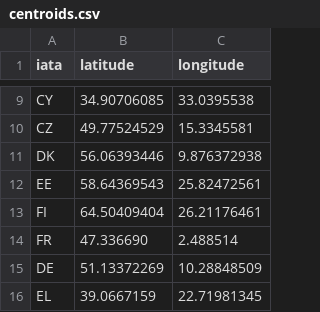
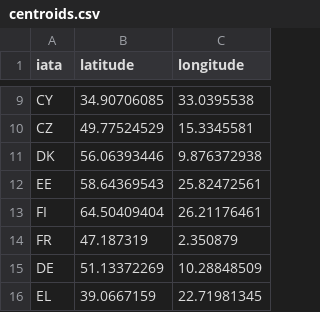
Before and after one commit to covrig/playfiles, a CSV file: centroids.csv, drawn as a sheet; only a part is shown, gaps mark what is left out.

Commit message:
Update centroids.csv

```diff
--- a/centroids.csv
+++ b/centroids.csv
@@ -13,3 +13,3 @@ EE,58.64369543,25.82472561
 FI,64.50409404,26.21176461
-FR,47.336690, 2.488514
+FR,47.187319, 2.350879
 DE,51.13372269,10.28848509
```
